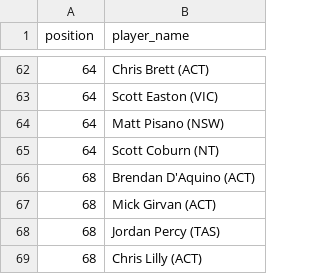
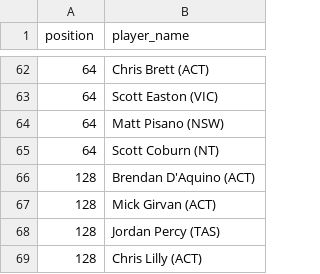
Before and after one commit to martinjandrews/pr2, a CSV file: results/aebf_singles_2024.csv, drawn as a sheet; only a part is shown, gaps mark what is left out.

```diff
--- a/results/aebf_singles_2024.csv
+++ b/results/aebf_singles_2024.csv
@@ -65,5 +65,5 @@ position,player_name
 64,Scott Coburn (NT)
-68,Brendan D'Aquino (ACT)
-68,Mick Girvan (ACT)
-68,Jordan Percy (TAS)
-68,Chris Lilly (ACT)
+128,Brendan D'Aquino (ACT)
+128,Mick Girvan (ACT)
+128,Jordan Percy (TAS)
+128,Chris Lilly (ACT)
```
Also changed, not shown: results/aebf_singles_2023.csv, results/aebf_singles_2025.csv, 9 other files.
